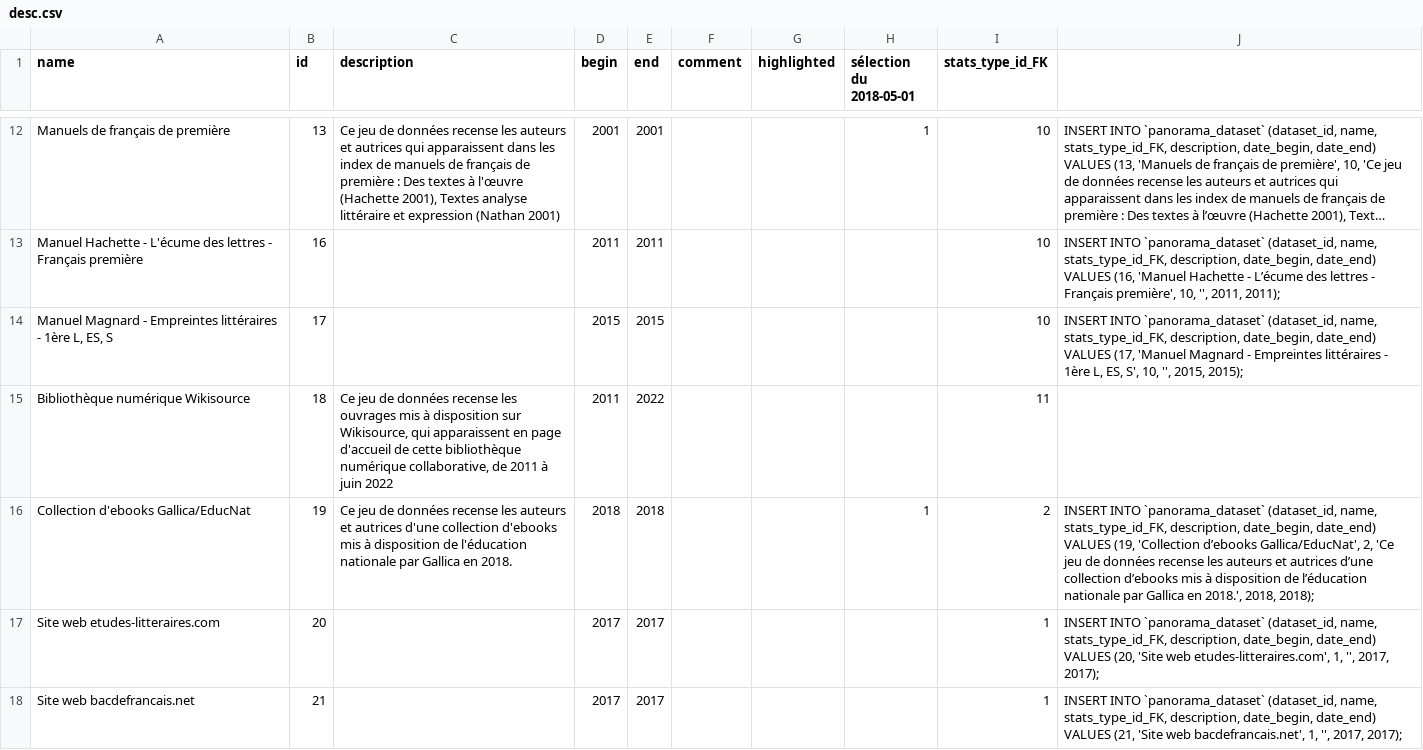
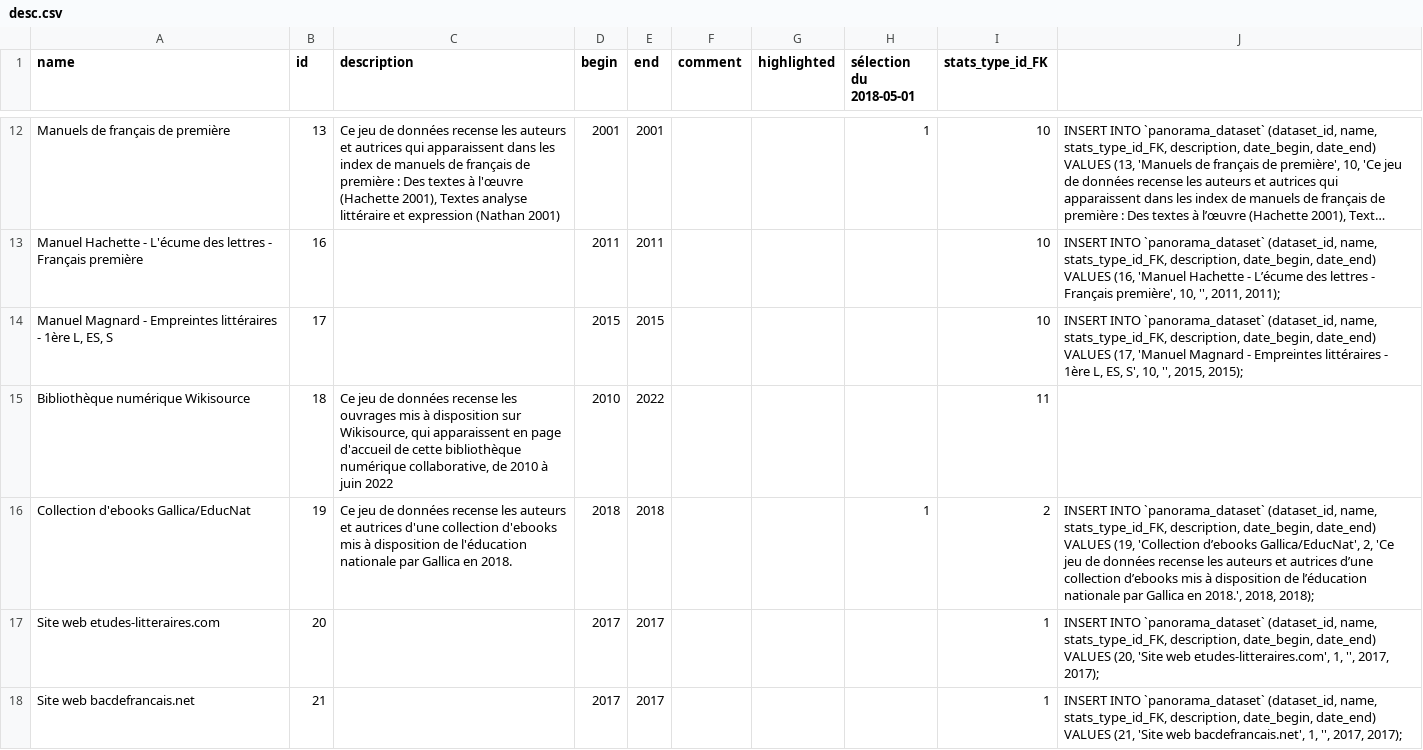
Before and after one commit to citedesdames/histoires-autrices, a CSV file: assets/data/desc.csv, drawn as a sheet; only a part is shown, gaps mark what is left out; long unchanged cells end in ….

Commit message:
:bug: (datasets) start year for Wikisource dataset

```diff
--- a/assets/data/desc.csv
+++ b/assets/data/desc.csv
@@ -14,3 +14,3 @@ Manuel Hachette - L'écume des lettres - Français première,16,,2011,2011,,,,10
 "Manuel Magnard - Empreintes littéraires - 1ère L, ES, S",17,,2015,2015,,,,10,"INSERT INTO `panorama_dataset` (dataset_id, name, stats_type_id_FK, description, date_begin, date_end) VALUES (17, 'Manuel Magnard - Empreintes littéraires - 1ère L, ES, S', 10, '', 2015, 2015);"
-Bibliothèque numérique Wikisource,18,"Ce jeu de données recense les ouvrages mis à disposition sur Wikisource, qui apparaissent en page d'accueil de cette bibliothèque numérique collaborative, de 2011 à juin 2022",2011,2022,,,,11,,
+Bibliothèque numérique Wikisource,18,"Ce jeu de données recense les ouvrages mis à disposition sur Wikisource, qui apparaissent en page d'accueil de cette bibliothèque numérique collaborative, de 2010 à juin 2022",2010,2022,,,,11,,
 Collection d'ebooks Gallica/EducNat,19,Ce jeu de données recense les auteurs et autrices d'une collection d'ebooks mis à disposition de l'éducation nationale par Gallica en 2018.,2018,2018,,,1,2,"INSERT INTO `panorama_dataset` (dataset_id, name, stats_type_id_FK, description, date_begin, date_end) VALUES (19, 'Collection d’ebooks Gallica/EducNat', 2, 'Ce jeu de données recense les auteurs et autrices d’une collection d’ebooks mis à disposition de l’éducation nationale par Gallica en 2018.', 2018, 2018);"
```
